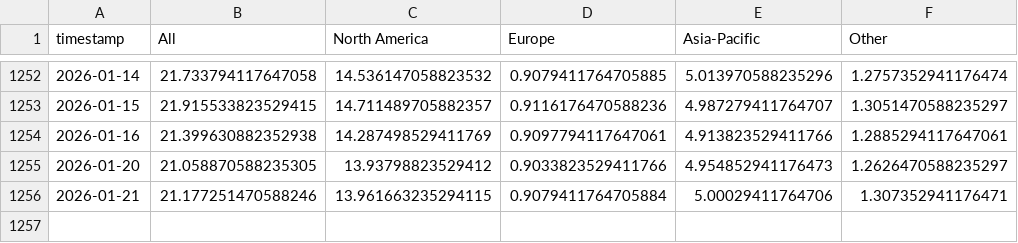
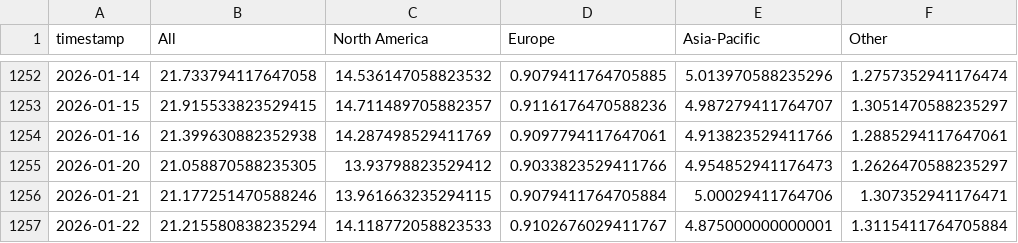
Before and after one commit to leavesnbeans/gaming-index, a CSV file: history.csv, drawn as a sheet; only a part is shown, gaps mark what is left out; the diff names each change by its address in the sheet, - before the commit and + after, or states it on an @@ line.

```diff
--- a/history.csv
+++ b/history.csv
+row 1257: 2026-01-22 | 21.215580838235294 | 14.118772058823533 | 0.9102676029411767 | 4.875000000000001 | 1.3115411764705884
```
Also changed, not shown: 1 other file.
